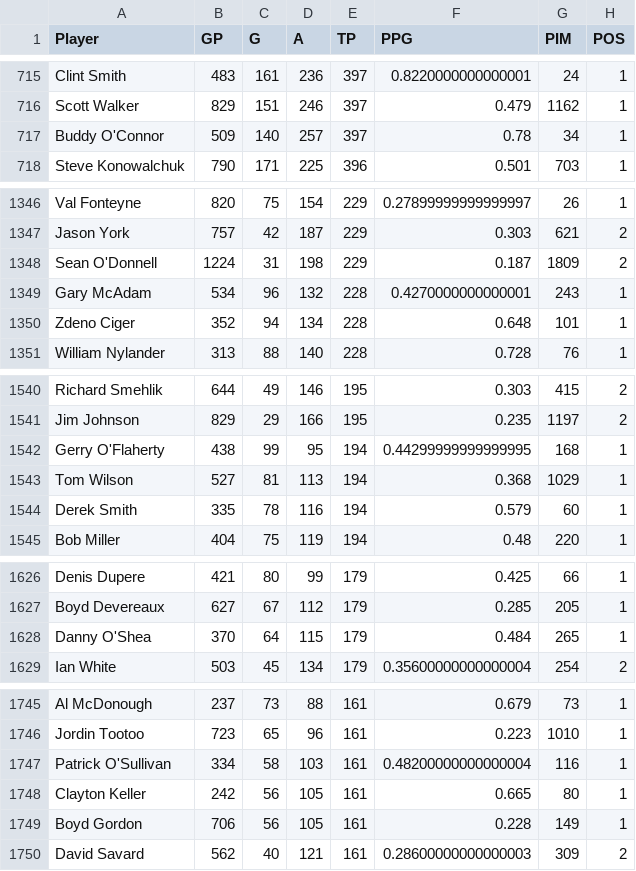
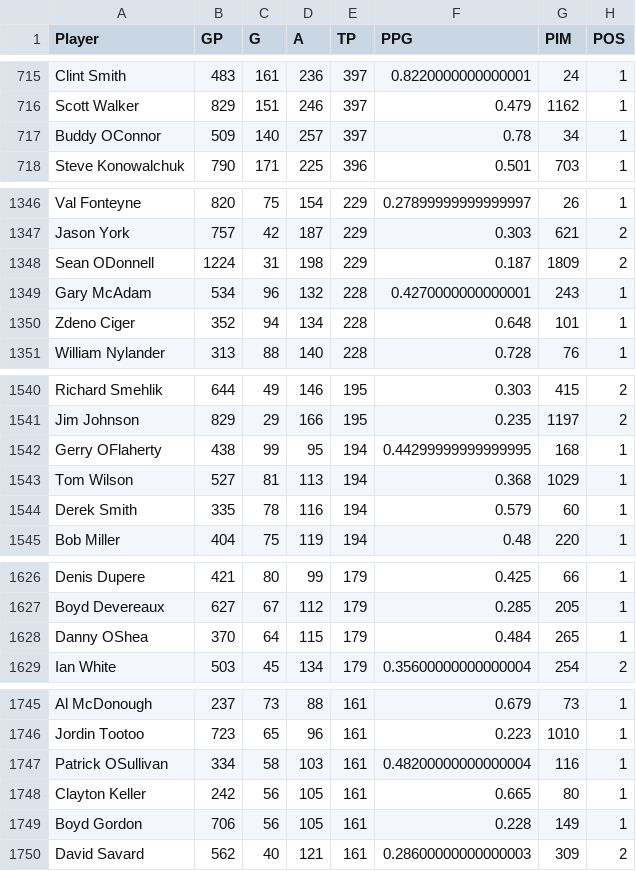
Before and after one commit to potterc22/Final-Project-ML, a CSV file: Master/data/master_stats_file_final_values.csv, drawn as a sheet; only a part is shown, gaps mark what is left out; the diff covers the shown part only; the diff names each change by its address in the sheet, - before the commit and + after, or states it on an @@ line.

Commit message:
Removed ' from players names / made new sqlite

```diff
--- a/Master/data/master_stats_file_final_values.csv
+++ b/Master/data/master_stats_file_final_values.csv
-A717 (Player): Buddy O'Connor
+A717 (Player): Buddy OConnor
-A1348 (Player): Sean O'Donnell
+A1348 (Player): Sean ODonnell
-A1542 (Player): Gerry O'Flaherty
+A1542 (Player): Gerry OFlaherty
-A1628 (Player): Danny O'Shea
+A1628 (Player): Danny OShea
-A1747 (Player): Patrick O'Sullivan
+A1747 (Player): Patrick OSullivan
```
Also changed, not shown: 42 edited cells elsewhere in this file, 1 other file.
